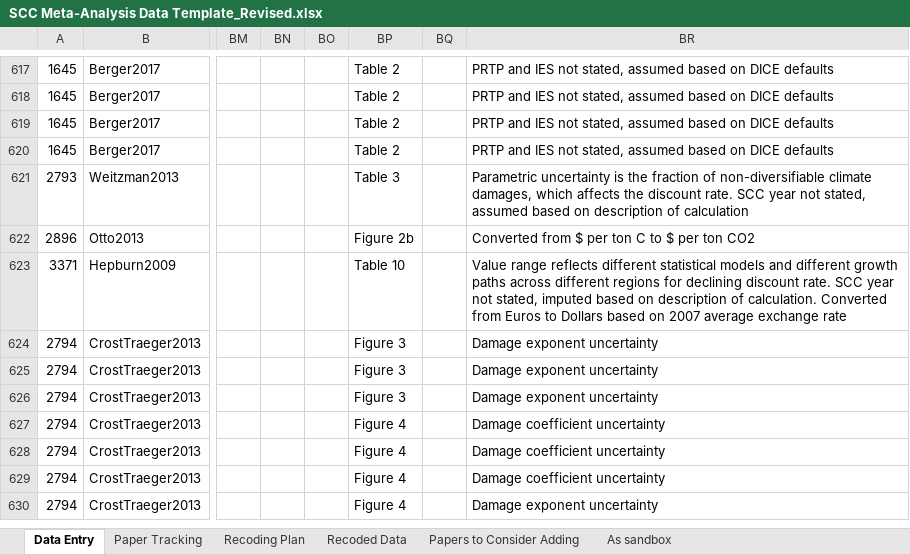
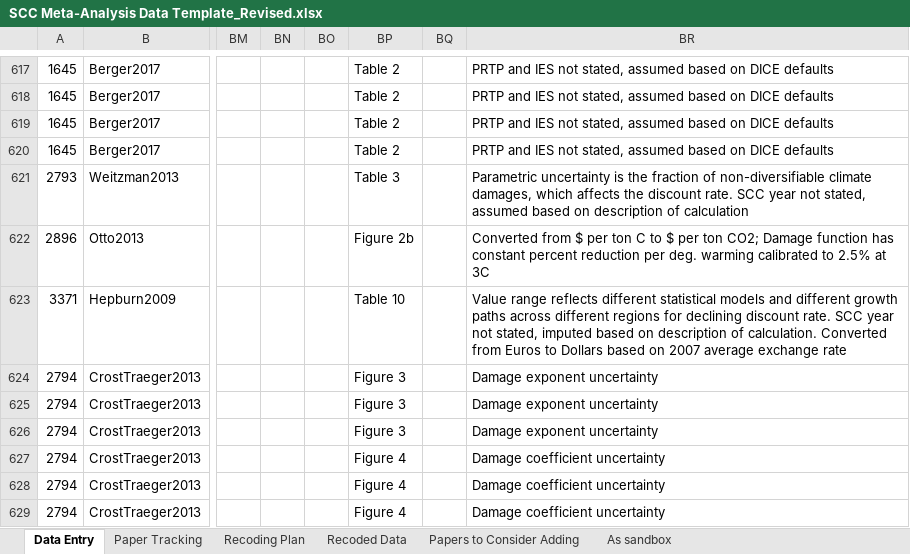
Before and after one commit to fmoore125/scc_structural, an Excel workbook: data/data_collection/SCC Meta-Analysis Data Template_Revised.xlsx, sheet Data Entry, drawn as a sheet; only a part is shown, gaps mark what is left out; the shorter side is filled out with more unchanged rows; values as stored, in another font and other column widths than the file's, no borders; charts and pictures and conditional formats not drawn; the diff covers the shown part only; the diff names each change by its address in the sheet, - before the commit and + after, or states it on an @@ line.

```diff
--- a/data/data_collection/SCC Meta-Analysis Data Template_Revised.xlsx (sheet Data Entry)
+++ b/data/data_collection/SCC Meta-Analysis Data Template_Revised.xlsx (sheet Data Entry)
-BR622: …per ton CO2
+BR622: …per ton CO2; Damage function has constant percent reduction per deg. warming calibrated to 2.5% at 3C
```
Also changed, not shown: 22 edited cells and cell formats elsewhere in this sheet, sheet Papers to Consider Adding, charts or pictures, 3 other files.
